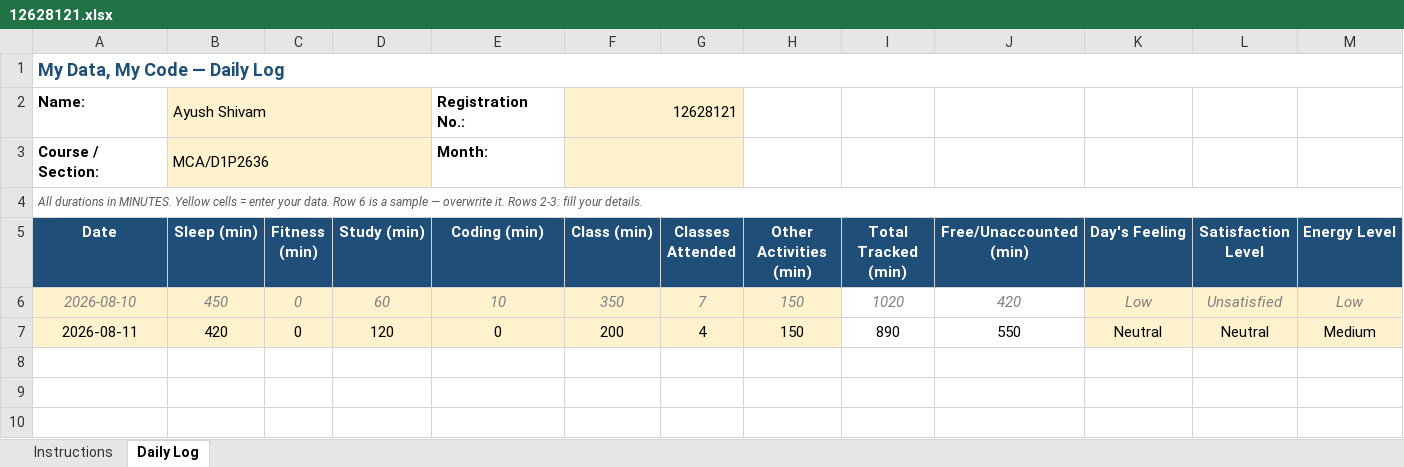
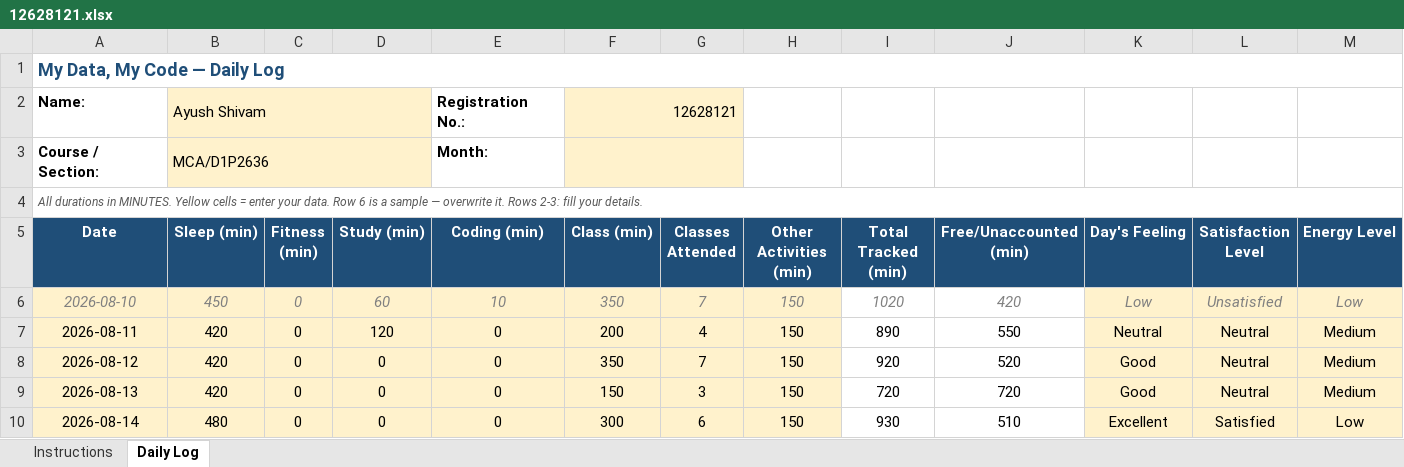
Before and after one commit to ayushshivam48/CAP776, an Excel workbook: 12628121.xlsx, sheet Daily Log, drawn as a sheet; only a part is shown; values as stored, in another font and other column widths than the file's, no borders; conditional formats not drawn; rows hold the shown columns only; the diff names each change by its address in the sheet, - before the commit and + after, or states it on an @@ line.

Commit message:
2nd push

```diff
--- a/12628121.xlsx (sheet Daily Log)
+++ b/12628121.xlsx (sheet Daily Log)
+row 8: 2026-08-12 | 420 | 0 | 0 | 0 | 350 | 7 | 150 | 920 | 520 | Good | Neutral | Medium
+row 9: 2026-08-13 | 420 | 0 | 0 | 0 | 150 | 3 | 150 | 720 | 720 | Good | Neutral | Medium
+row 10: 2026-08-14 | 480 | 0 | 0 | 0 | 300 | 6 | 150 | 930 | 510 | Excellent | Satisfied | Low
```
